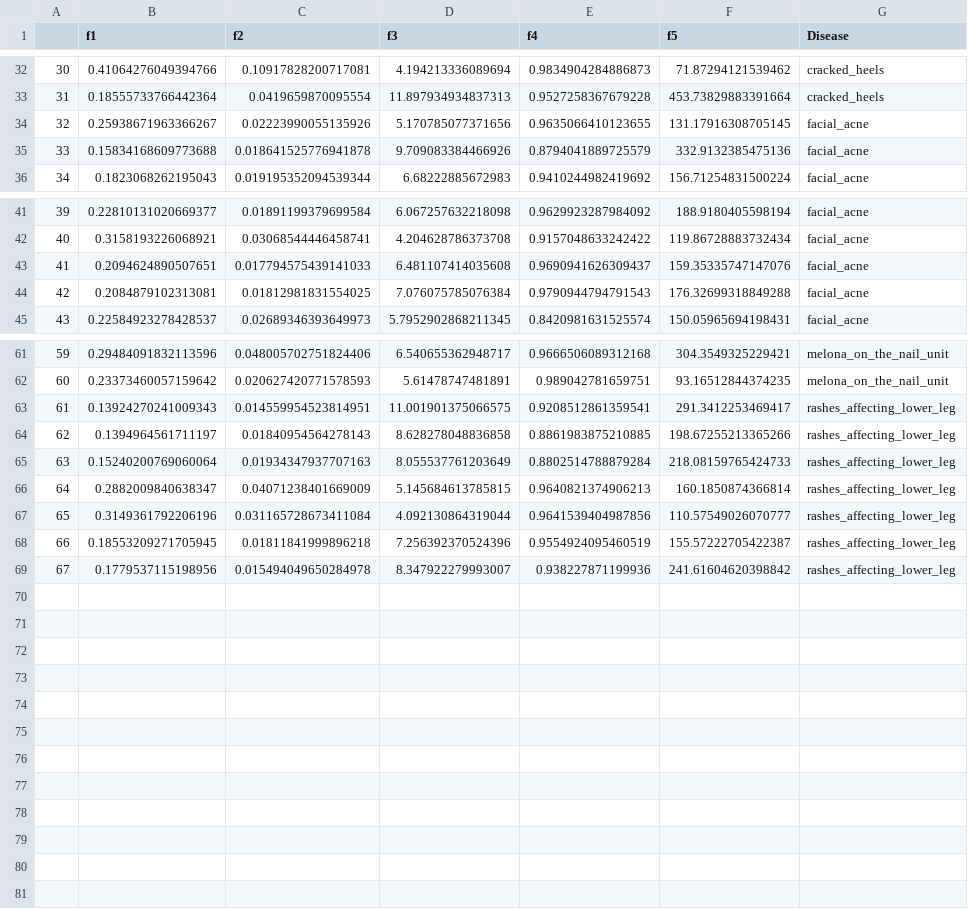
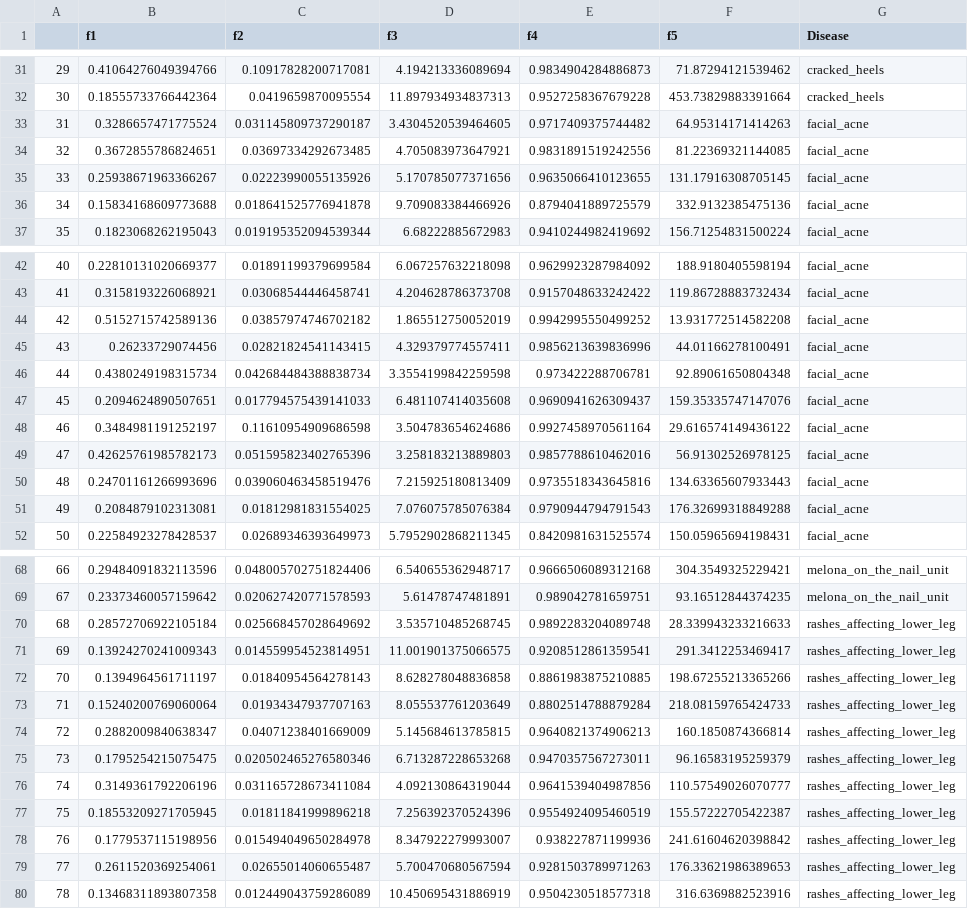
Before and after one commit to rsmp3121/Skin-Disease-Recognition, a CSV file: static/dataSet1.csv, drawn as a sheet; only a part is shown, gaps mark what is left out; the diff covers the shown part only; the diff names each change by its address in the sheet, - before the commit and + after, or states it on an @@ line.

```diff
--- a/static/dataSet1.csv
+++ b/static/dataSet1.csv
@@ column A renumbered between rows 2 and 78 @@
+row 33: 31 | 0.3286657471775524 | 0.031145809737290187 | 3.4304520539464605 | 0.9717409375744482 | 64.95314171414263 | facial_acne
+row 34: 32 | 0.3672855786824651 | 0.03697334292673485 | 4.705083973647921 | 0.9831891519242556 | 81.22369321144085 | facial_acne
+row 44: 42 | 0.5152715742589136 | 0.03857974746702182 | 1.865512750052019 | 0.9942995550499252 | 13.931772514582208 | facial_acne
+row 45: 43 | 0.26233729074456 | 0.02821824541143415 | 4.329379774557411 | 0.9856213639836996 | 44.01166278100491 | facial_acne
+row 46: 44 | 0.4380249198315734 | 0.042684484388838734 | 3.3554199842259598 | 0.973422288706781 | 92.89061650804348 | facial_acne
+row 48: 46 | 0.3484981191252197 | 0.11610954909686598 | 3.504783654624686 | 0.9927458970561164 | 29.616574149436122 | facial_acne
+row 49: 47 | 0.42625761985782173 | 0.051595823402765396 | 3.258183213889803 | 0.9857788610462016 | 56.91302526978125 | facial_acne
+row 50: 48 | 0.24701161266993696 | 0.039060463458519476 | 7.215925180813409 | 0.9735518343645816 | 134.63365607933443 | facial_acne
+row 70: 68 | 0.28572706922105184 | 0.025668457028649692 | 3.535710485268745 | 0.9892283204089748 | 28.339943233216633 | rashes_affecting_lower_leg
+row 75: 73 | 0.1795254215075475 | 0.020502465276580346 | 6.713287228653268 | 0.9470357567273011 | 96.16583195259379 | rashes_affecting_lower_leg
+row 79: 77 | 0.2611520369254061 | 0.02655014060655487 | 5.700470680567594 | 0.9281503789971263 | 176.33621986389653 | rashes_affecting_lower_leg
+row 80: 78 | 0.13468311893807358 | 0.012449043759286089 | 10.450695431886919 | 0.9504230518577318 | 316.6369882523916 | rashes_affecting_lower_leg
```
Also changed, not shown: 1 removed row elsewhere in this file, 26 other files.
